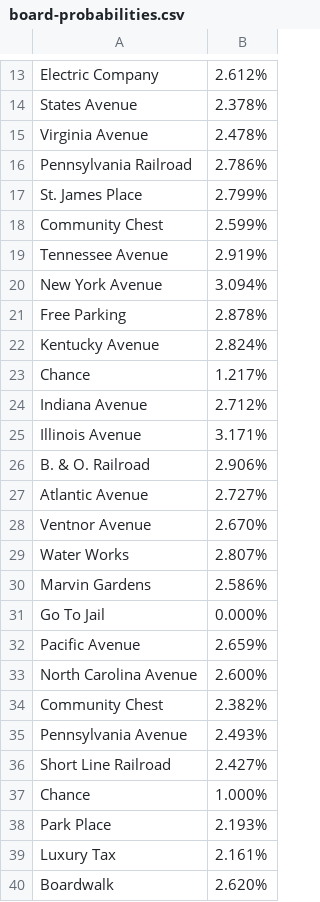
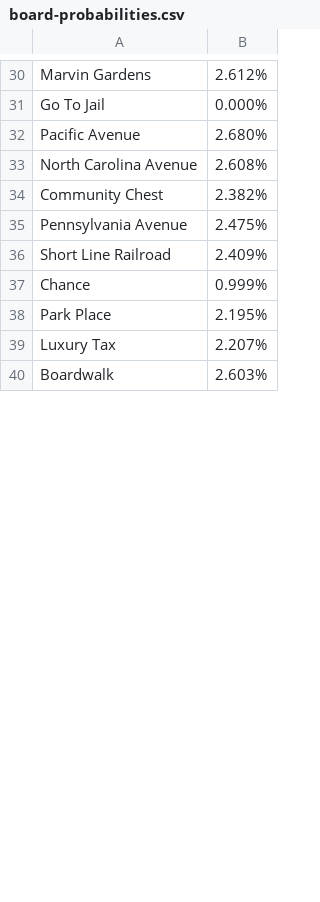
Before and after one commit to dunkmann00/Monopoly-Probabilities, a CSV file: results/board-probabilities.csv, drawn as a sheet; only a part is shown, gaps mark what is left out; removed rows and columns are numbered as before the commit, all else as after; the diff covers the shown part only; the diff names each change by its address in the sheet, - before the commit and + after, or states it on an @@ line.

```diff
--- a/results/board-probabilities.csv
+++ b/results/board-probabilities.csv
-A30: Electric Company
+A30: Marvin Gardens
-row 14: States Avenue | 2.378%
-row 15: Virginia Avenue | 2.478%
-row 16: Pennsylvania Railroad | 2.786%
-row 17: St. James Place | 2.799%
-row 18: Community Chest | 2.599%
-row 19: Tennessee Avenue | 2.919%
-row 20: New York Avenue | 3.094%
-row 21: Free Parking | 2.878%
-row 22: Kentucky Avenue | 2.824%
-row 23: Chance | 1.217%
-row 24: Indiana Avenue | 2.712%
-row 25: Illinois Avenue | 3.171%
-row 26: B. & O. Railroad | 2.906%
-row 27: Atlantic Avenue | 2.727%
-row 28: Ventnor Avenue | 2.670%
-row 29: Water Works | 2.807%
-row 30: Marvin Gardens | 2.586%
-B32: 2.659%
+B32: 2.680%
-B33: 2.600%
+B33: 2.608%
-B35: 2.493%
+B35: 2.475%
-B36: 2.427%
+B36: 2.409%
-B37: 1.000%
+B37: 0.999%
-B38: 2.193%
+B38: 2.195%
-B39: 2.161%
+B39: 2.207%
-B40: 2.620%
+B40: 2.603%
```
Also changed, not shown: 17 added rows and 11 edited cells elsewhere in this file, 10 other files.
